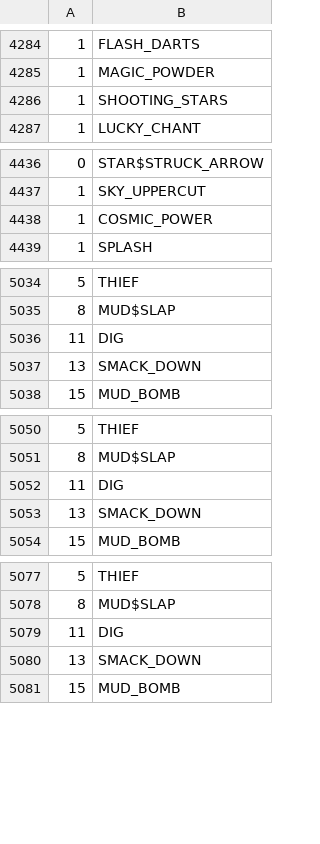
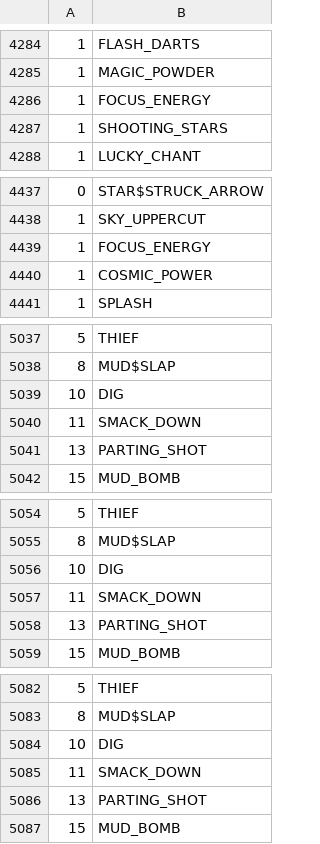
Before and after one commit to sjkuhnke/PokemonGame, a CSV file: PokemonGame/res/info/movebank.csv, drawn as a sheet; only a part is shown, gaps mark what is left out; the diff covers the shown part only.

```diff
--- a/PokemonGame/res/info/movebank.csv
+++ b/PokemonGame/res/info/movebank.csv
@@ -4285,2 +4285,3 @@
 1  |MAGIC_POWDER
+1  |FOCUS_ENERGY
 1  |SHOOTING_STARS
@@ -4437,2 +4438,3 @@
 1  |SKY_UPPERCUT
+1  |FOCUS_ENERGY
 1  |COSMIC_POWER
@@ -5035,4 +5038,5 @@
 8  |MUD$SLAP
-11 |DIG
-13 |SMACK_DOWN
+10 |DIG
+11 |SMACK_DOWN
+13 |PARTING_SHOT
 15 |MUD_BOMB
@@ -5051,4 +5055,5 @@
 8  |MUD$SLAP
-11 |DIG
-13 |SMACK_DOWN
+10 |DIG
+11 |SMACK_DOWN
+13 |PARTING_SHOT
 15 |MUD_BOMB
@@ -5078,4 +5083,5 @@
 8  |MUD$SLAP
-11 |DIG
-13 |SMACK_DOWN
+10 |DIG
+11 |SMACK_DOWN
+13 |PARTING_SHOT
 15 |MUD_BOMB
```
Also changed, not shown: 1 added row elsewhere in this file, PokemonGame/res/info/pokemon.csv, PokemonGame/res/info/tms.csv, 20 other files.
